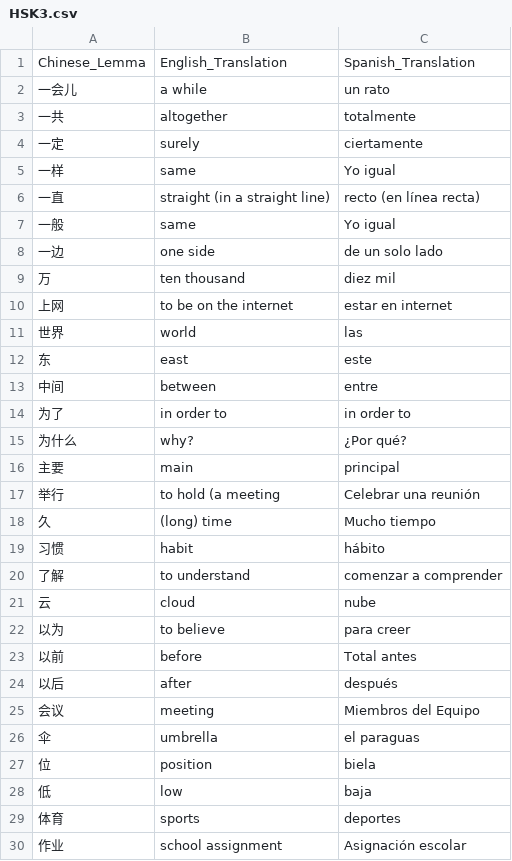
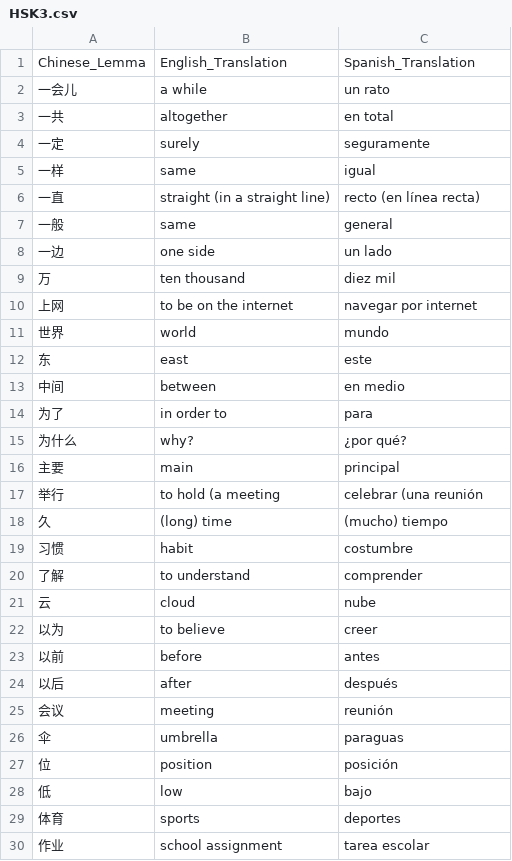
Before and after one commit to Jonathangadeaharder/VocabLevels, a CSV file: chinese/HSK3.csv, drawn as a sheet; only a part is shown; the diff covers the shown part only.

```diff
--- a/chinese/HSK3.csv
+++ b/chinese/HSK3.csv
@@ -2,29 +2,29 @@ Chinese_Lemma,English_Translation,Spanish_Translation
 一会儿,a while,un rato
-一共,altogether,totalmente
-一定,surely,ciertamente
-一样,same,Yo igual
+一共,altogether,en total
+一定,surely,seguramente
+一样,same,igual
 一直,straight (in a straight line),recto (en línea recta)
-一般,same,Yo igual
-一边,one side,de un solo lado
+一般,same,general
+一边,one side,un lado
 万,ten thousand,diez mil
-上网,to be on the internet,estar en internet
-世界,world,las
+上网,to be on the internet,navegar por internet
+世界,world,mundo
 东,east,este
-中间,between,entre
-为了,in order to,in order to
-为什么,why?,¿Por qué?
+中间,between,en medio
+为了,in order to,para
+为什么,why?,¿por qué?
 主要,main,principal
-举行,to hold (a meeting,Celebrar una reunión
-久,(long) time,Mucho tiempo
-习惯,habit,hábito
-了解,to understand,comenzar a comprender
+举行,to hold (a meeting,celebrar (una reunión
+久,(long) time,(mucho) tiempo
+习惯,habit,costumbre
+了解,to understand,comprender
 云,cloud,nube
-以为,to believe,para creer
-以前,before,Total antes
+以为,to believe,creer
+以前,before,antes
 以后,after,después
-会议,meeting,Miembros del Equipo
-伞,umbrella,el paraguas
-位,position,biela
-低,low,baja
+会议,meeting,reunión
+伞,umbrella,paraguas
+位,position,posición
+低,low,bajo
 体育,sports,deportes
-作业,school assignment,Asignación escolar
+作业,school assignment,tarea escolar
```
Also changed, not shown: 177 edited cells elsewhere in this file, chinese/HSK1.csv, chinese/HSK2.csv, 3 other files.
